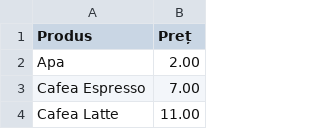
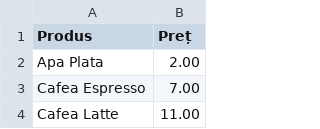
Before and after one commit to fabian-joita/Chain-of-Cafes-POO_c-, a CSV file: CoffeManagementSystem/CSV_FILES/costPreparare&Cumparare.csv, drawn as a sheet; only a part is shown.

```diff
--- a/CoffeManagementSystem/CSV_FILES/costPreparare&Cumparare.csv
+++ b/CoffeManagementSystem/CSV_FILES/costPreparare&Cumparare.csv
@@ -1,3 +1,3 @@
 Produs,Preț
-Apa,2.00
+Apa Plata,2.00
 Cafea Espresso,7.00
```
Also changed, not shown: CoffeManagementSystem/CSV_FILES/Bucuresti/stoc.csv, 21 other files.
